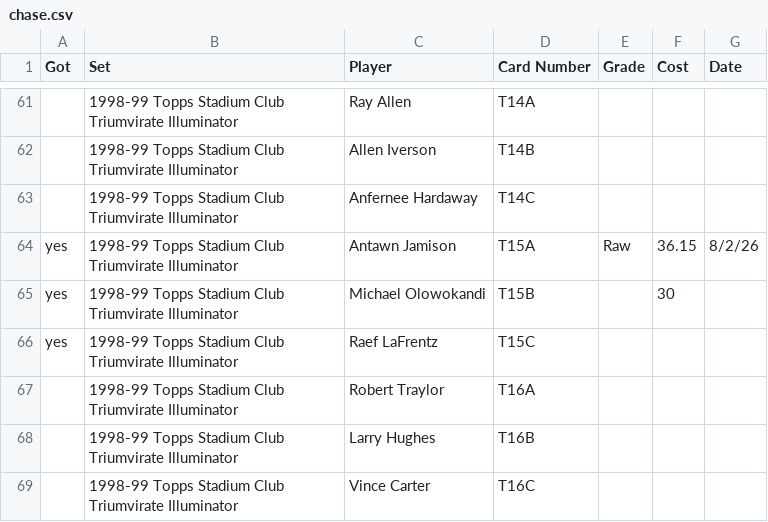
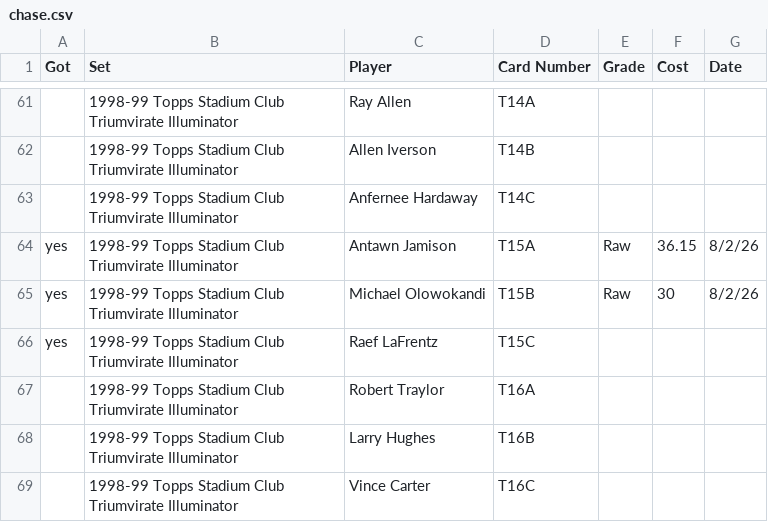
Before and after one commit to geraldno20/cards, a CSV file: docs/data/chase.csv, drawn as a sheet; only a part is shown, gaps mark what is left out; the diff names each change by its address in the sheet, - before the commit and + after, or states it on an @@ line.

Commit message:
Update chase list (68 cards)

```diff
--- a/docs/data/chase.csv
+++ b/docs/data/chase.csv
-E65 (Grade): (empty)
+E65 (Grade): Raw
-G65 (Date): (empty)
+G65 (Date): 8/2/26
```
